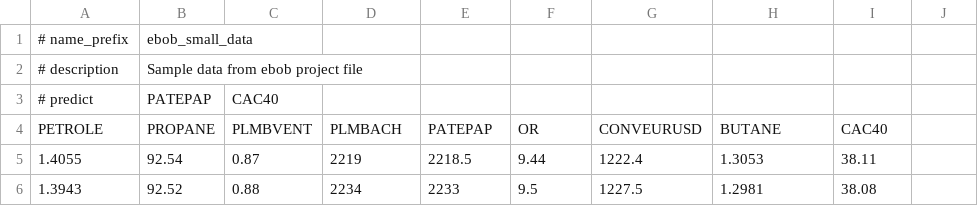
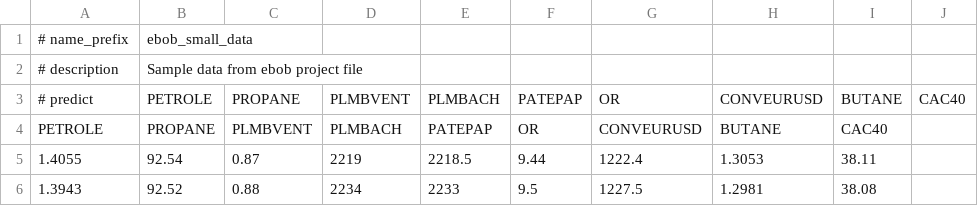
Before and after one commit to przymusp/causality-features-selection, a CSV file: data/ebob-l.csv, drawn as a sheet; only a part is shown; removed rows and columns are numbered as before the commit, all else as after; the diff names each change by its address in the sheet, - before the commit and + after, or states it on an @@ line.

Commit message:
added other variables as targets

```diff
--- a/data/ebob-l.csv
+++ b/data/ebob-l.csv
-row 3: # predict | PATEPAP | CAC40
+row 3: # predict | PETROLE | PROPANE | PLMBVENT | PLMBACH | PATEPAP | OR | CONVEURUSD | BUTANE | CAC40
```
